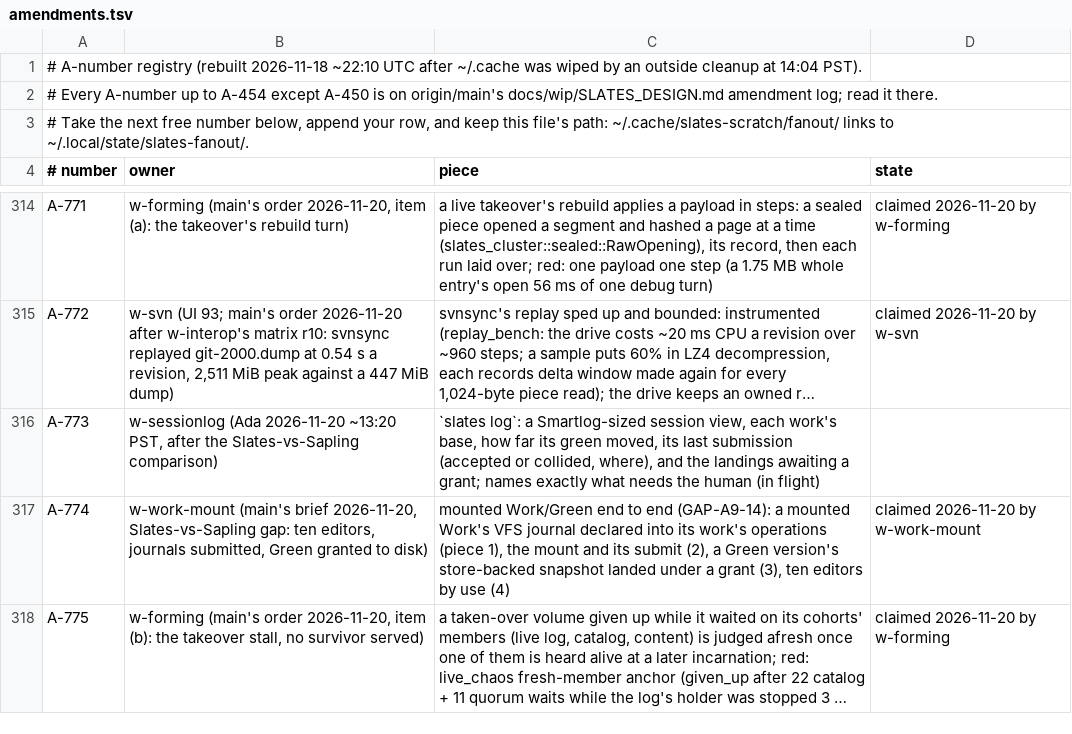
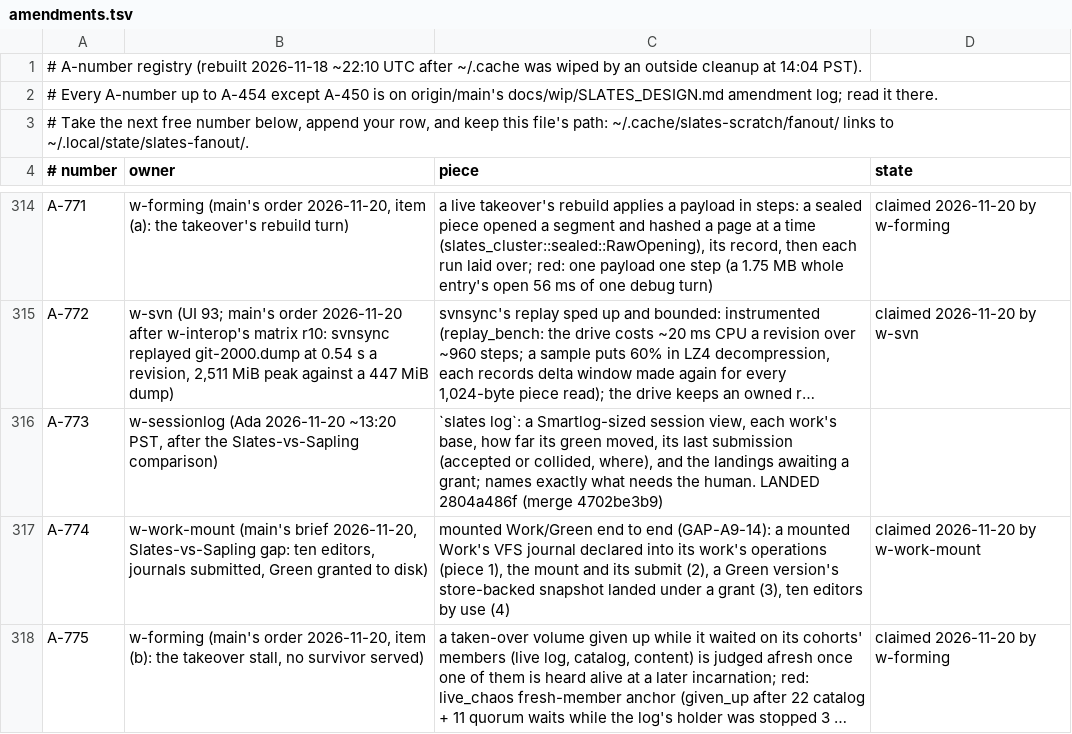
Before and after one commit to hyper-light/slates, a TSV file: amendments.tsv, drawn as a sheet; only a part is shown, gaps mark what is left out; long unchanged cells end in …; the diff names each change by its address in the sheet, - before the commit and + after, or states it on an @@ line.

Commit message:
w-sessionlog: A-773 landed, progress

```diff
--- a/amendments.tsv
+++ b/amendments.tsv
-C316 (piece): …needs the human (in flight)
+C316 (piece): …needs the human. LANDED 2804a486f (merge 4702be3b9)
```
Also changed, not shown: 1 other file.
